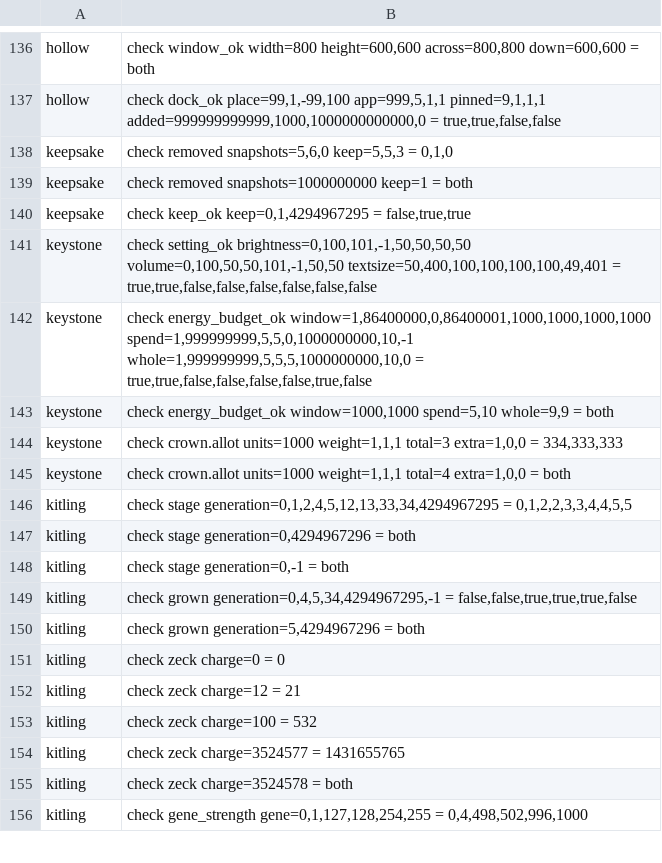
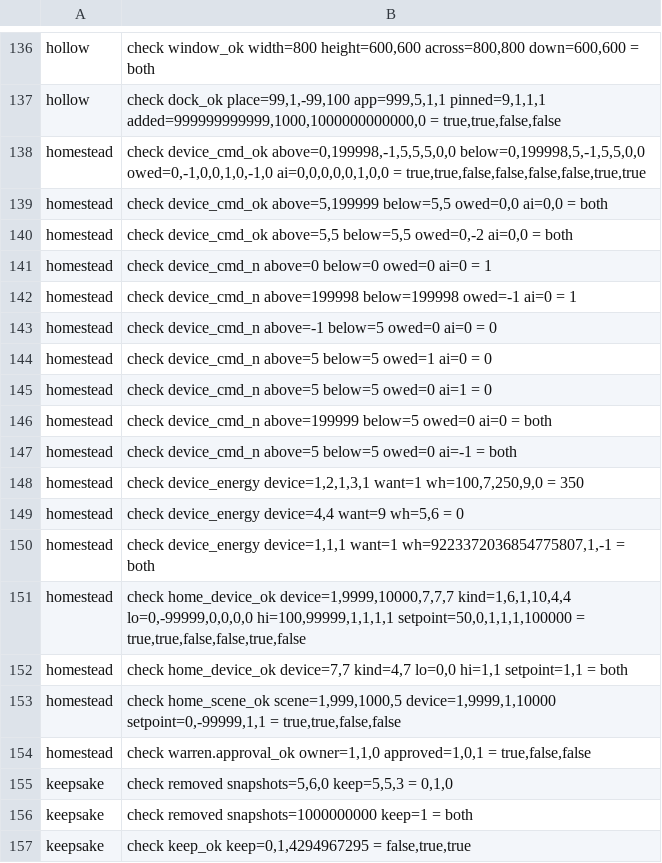
Before and after one commit to sykomiked/ZEDEC-XERO-VULPINE-V1.0.0, a TSV file: kernel/src/apps/CHECKS.tsv, drawn as a sheet; only a part is shown, gaps mark what is left out; the shorter side is filled out with more unchanged rows.

```diff
--- a/kernel/src/apps/CHECKS.tsv
+++ b/kernel/src/apps/CHECKS.tsv
@@ -137,2 +137,19 @@ hollow	check window_ok width=800 height=600,600 across=800,800 down=600,600 = bo
 hollow	check dock_ok place=99,1,-99,100 app=999,5,1,1 pinned=9,1,1,1 added=999999999999,1000,1000000000000,0 = true,true,false,false
+homestead	check device_cmd_ok above=0,199998,-1,5,5,5,0,0 below=0,199998,5,-1,5,5,0,0 owed=0,-1,0,0,1,0,-1,0 ai=0,0,0,0,0,1,0,0 = true,true,false,false,false,false,true,true
+homestead	check device_cmd_ok above=5,199999 below=5,5 owed=0,0 ai=0,0 = both
+homestead	check device_cmd_ok above=5,5 below=5,5 owed=0,-2 ai=0,0 = both
+homestead	check device_cmd_n above=0 below=0 owed=0 ai=0 = 1
+homestead	check device_cmd_n above=199998 below=199998 owed=-1 ai=0 = 1
+homestead	check device_cmd_n above=-1 below=5 owed=0 ai=0 = 0
+homestead	check device_cmd_n above=5 below=5 owed=1 ai=0 = 0
+homestead	check device_cmd_n above=5 below=5 owed=0 ai=1 = 0
+homestead	check device_cmd_n above=199999 below=5 owed=0 ai=0 = both
+homestead	check device_cmd_n above=5 below=5 owed=0 ai=-1 = both
+homestead	check device_energy device=1,2,1,3,1 want=1 wh=100,7,250,9,0 = 350
+homestead	check device_energy device=4,4 want=9 wh=5,6 = 0
+homestead	check device_energy device=1,1,1 want=1 wh=9223372036854775807,1,-1 = both
+homestead	check home_device_ok device=1,9999,10000,7,7,7 kind=1,6,1,10,4,4 lo=0,-99999,0,0,0,0 hi=100,99999,1,1,1,1 setpoint=50,0,1,1,1,100000 = true,true,false,false,true,false
+homestead	check home_device_ok device=7,7 kind=4,7 lo=0,0 hi=1,1 setpoint=1,1 = both
+homestead	check home_scene_ok scene=1,999,1000,5 device=1,9999,1,10000 setpoint=0,-99999,1,1 = true,true,false,false
+homestead	check warren.approval_ok owner=1,1,0 approved=1,0,1 = true,false,false
 keepsake	check removed snapshots=5,6,0 keep=5,5,3 = 0,1,0
```
Also changed, not shown: kernel/src/alexandria/SLOTS.tsv, kernel/src/apps/CONCEPTS.tsv, 20 other files.
